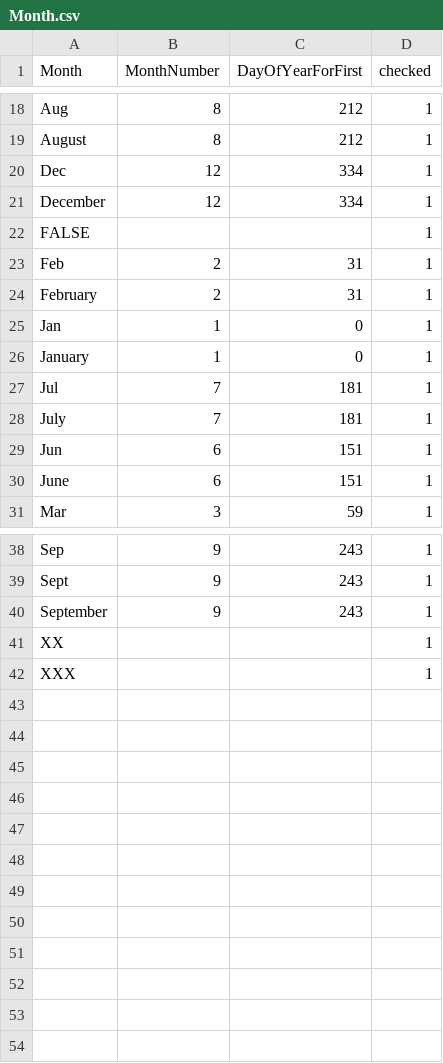
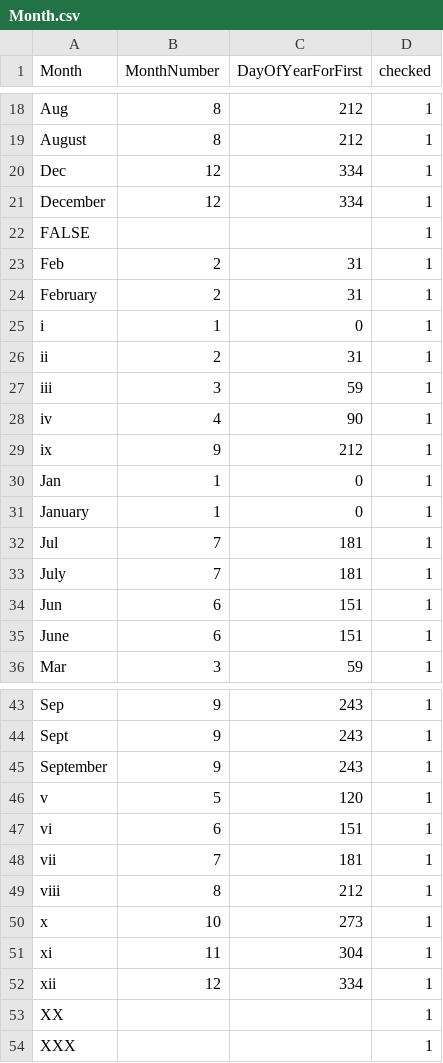
Before and after one commit to VertNet/DwCVocabs, a CSV file: vocabs/Month.csv, drawn as a sheet; only a part is shown, gaps mark what is left out; the diff names each change by its address in the sheet, - before the commit and + after, or states it on an @@ line.

```diff
--- a/vocabs/Month.csv
+++ b/vocabs/Month.csv
+row 25: i | 1 | 0 | 1
+row 26: ii | 2 | 31 | 1
+row 27: iii | 3 | 59 | 1
+row 28: iv | 4 | 90 | 1
+row 29: ix | 9 | 212 | 1
+row 46: v | 5 | 120 | 1
+row 47: vi | 6 | 151 | 1
+row 48: vii | 7 | 181 | 1
+row 49: viii | 8 | 212 | 1
+row 50: x | 10 | 273 | 1
+row 51: xi | 11 | 304 | 1
+row 52: xii | 12 | 334 | 1
```
Also changed, not shown: vocabs/countryCode.csv, vocabs/identificationQualifier.csv, 4 other files.
